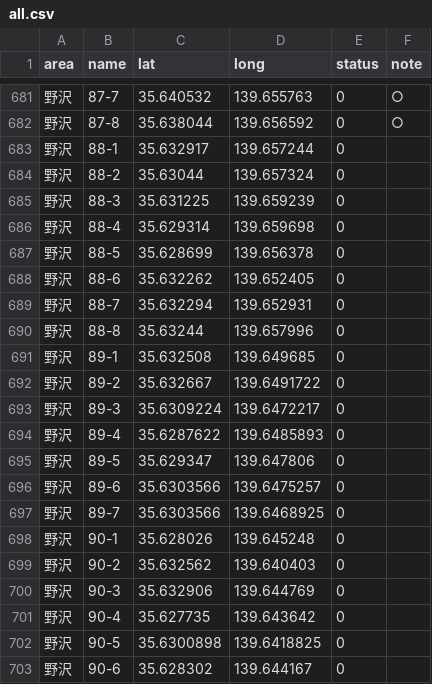
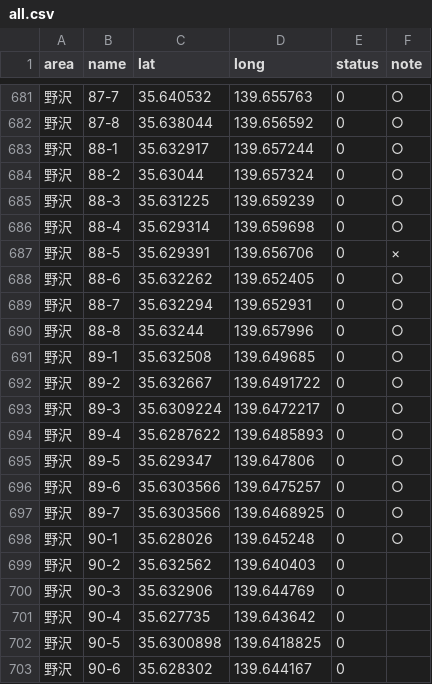
Before and after one commit to oguguogu/poster-map, a CSV file: public/data/all.csv, drawn as a sheet; only a part is shown, gaps mark what is left out; the diff covers the shown part only.

```diff
--- a/public/data/all.csv
+++ b/public/data/all.csv
@@ -682,18 +682,18 @@ area,name,lat,long,status,note
 野沢,87-8,35.638044,139.656592,0,○
-野沢,88-1,35.632917,139.657244,0,
-野沢,88-2,35.63044,139.657324,0,
-野沢,88-3,35.631225,139.659239,0,
-野沢,88-4,35.629314,139.659698,0,
-野沢,88-5,35.628699,139.656378,0,
-野沢,88-6,35.632262,139.652405,0,
-野沢,88-7,35.632294,139.652931,0,
-野沢,88-8,35.63244,139.657996,0,
-野沢,89-1,35.632508,139.649685,0,
-野沢,89-2,35.632667,139.6491722,0,
-野沢,89-3,35.6309224,139.6472217,0,
-野沢,89-4,35.6287622,139.6485893,0,
-野沢,89-5,35.629347,139.647806,0,
-野沢,89-6,35.6303566,139.6475257,0,
-野沢,89-7,35.6303566,139.6468925,0,
-野沢,90-1,35.628026,139.645248,0,
+野沢,88-1,35.632917,139.657244,0,○
+野沢,88-2,35.63044,139.657324,0,○
+野沢,88-3,35.631225,139.659239,0,○
+野沢,88-4,35.629314,139.659698,0,○
+野沢,88-5,35.629391,139.656706,0,×
+野沢,88-6,35.632262,139.652405,0,○
+野沢,88-7,35.632294,139.652931,0,○
+野沢,88-8,35.63244,139.657996,0,○
+野沢,89-1,35.632508,139.649685,0,○
+野沢,89-2,35.632667,139.6491722,0,○
+野沢,89-3,35.6309224,139.6472217,0,○
+野沢,89-4,35.6287622,139.6485893,0,○
+野沢,89-5,35.629347,139.647806,0,○
+野沢,89-6,35.6303566,139.6475257,0,○
+野沢,89-7,35.6303566,139.6468925,0,○
+野沢,90-1,35.628026,139.645248,0,○
 野沢,90-2,35.632562,139.640403,0,
```
Also changed, not shown: 1 added row and 8 edited cells elsewhere in this file, 18 other files.
